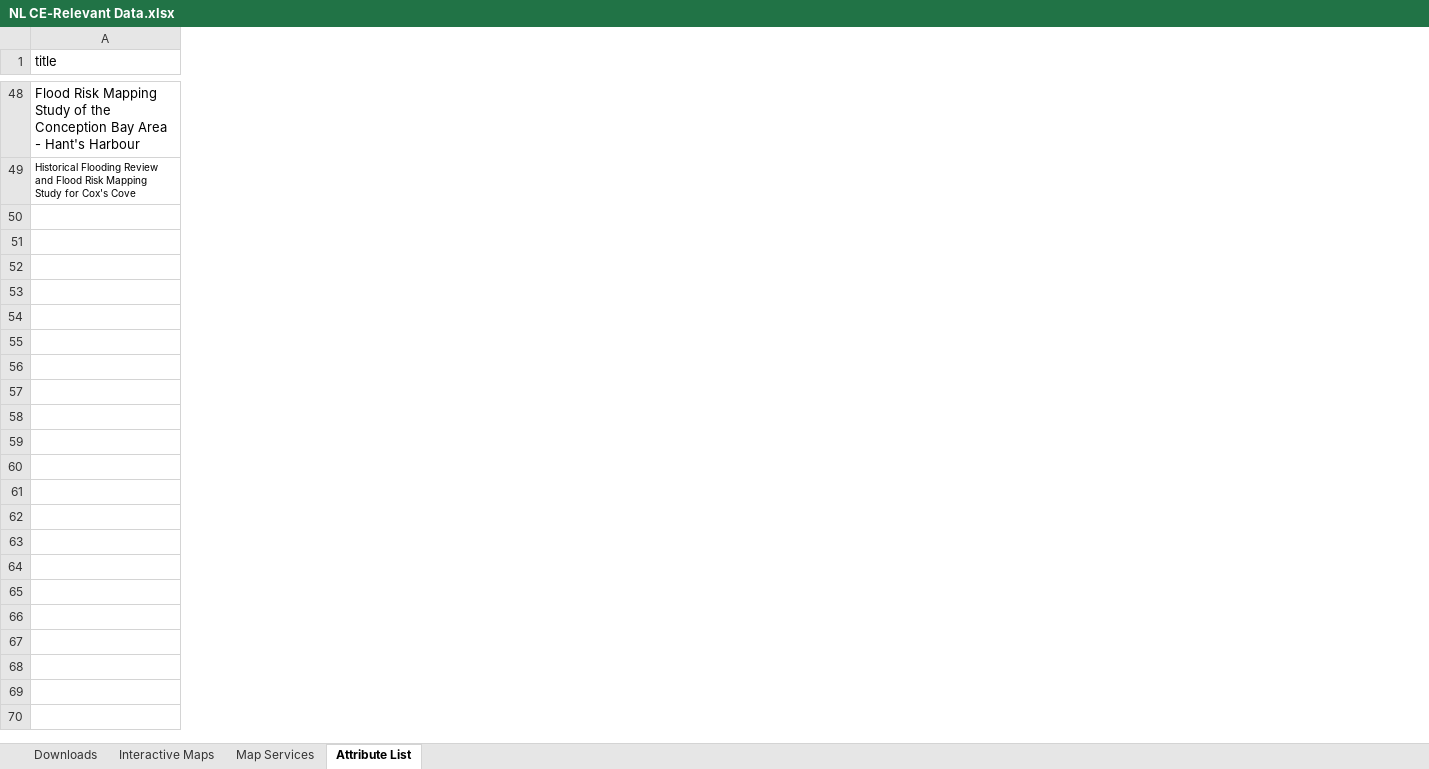
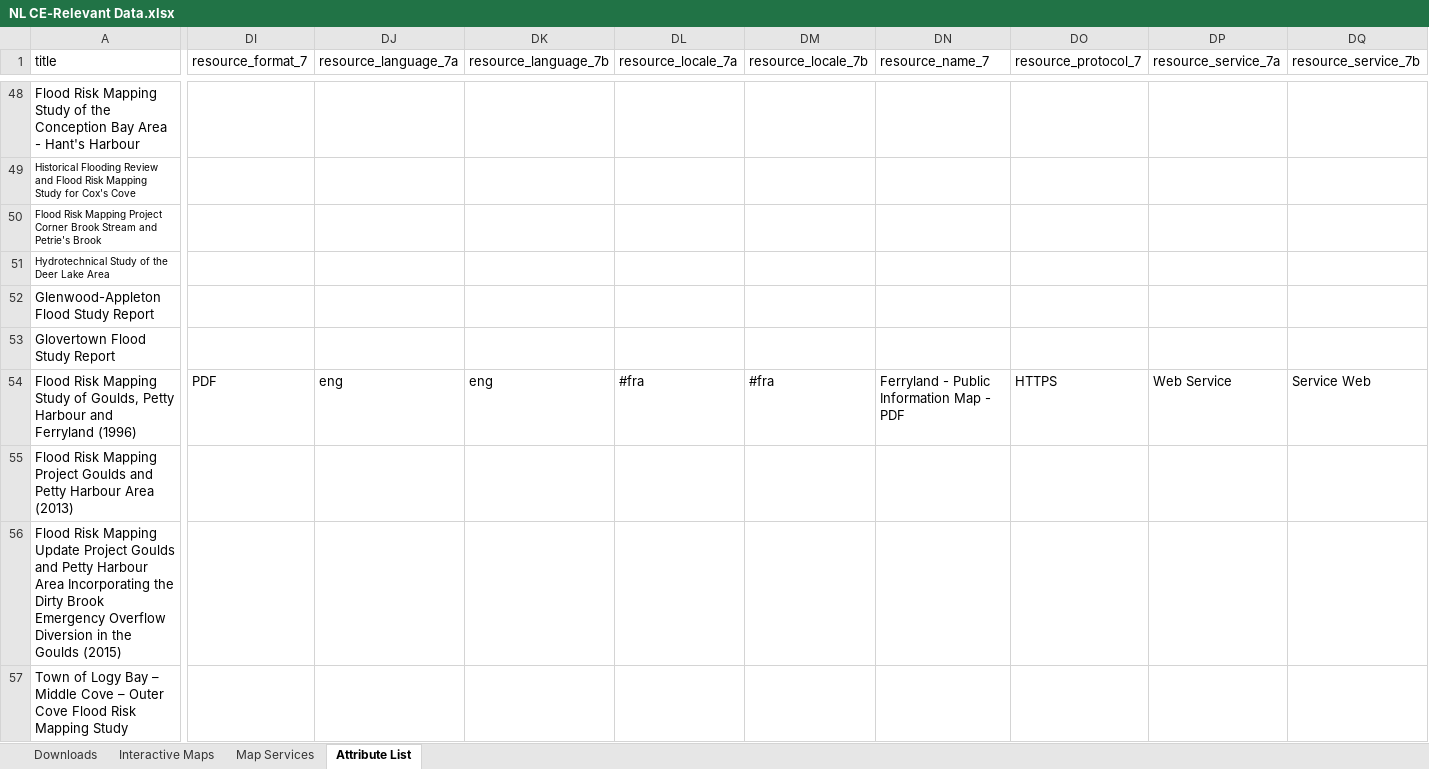
Before and after one commit to federal-geospatial-platform/fgp-metadata-proxy, an Excel workbook: docs/NL CE-Relevant Data.xlsx, sheet Attribute List, drawn as a sheet; only a part is shown, gaps mark what is left out; values as stored, in another font and other column widths than the file's, no borders; rows hold the shown columns only; the diff covers the shown part only; the diff names each change by its address in the sheet, - before the commit and + after, or states it on an @@ line.

Commit message:
Update NL CE-Relevant Data.xlsx

```diff
--- a/docs/NL CE-Relevant Data.xlsx (sheet Attribute List)
+++ b/docs/NL CE-Relevant Data.xlsx (sheet Attribute List)
+column DI (resource_format_7), empty
+column DJ (resource_language_7a), empty
+column DK (resource_language_7b), empty
+column DL (resource_locale_7a), empty
+column DM (resource_locale_7b), empty
+column DN (resource_name_7), empty
+column DO (resource_protocol_7), empty
+column DP (resource_service_7a), empty
+column DQ (resource_service_7b), empty
+row 50: Flood Risk Mapping Project Corner Brook Stream and Petrie's Brook
+row 51: Hydrotechnical Study of the Deer Lake Area
+row 52: Glenwood-Appleton Flood Study Report
+row 53: Glovertown Flood Study Report
+row 54: Flood Risk Mapping Study of Goulds, Petty Harbour and Ferryland (1996) | PDF | eng | eng | #fra | #fra | Ferryland - Public Information Map - PDF | HTTPS | Web Service | Service Web
+row 55: Flood Risk Mapping Project Goulds and Petty Harbour Area (2013)
+row 56: Flood Risk Mapping Update Project Goulds and Petty Harbour Area Incorporating the Dirty Brook Emergency Overflow Diversion in the Goulds (2015)
+row 57: Town of Logy Bay – Middle Cove – Outer Cove Flood Risk Mapping Study
```
Also changed, not shown: 8 added rows and 2 added columns elsewhere in this sheet.
